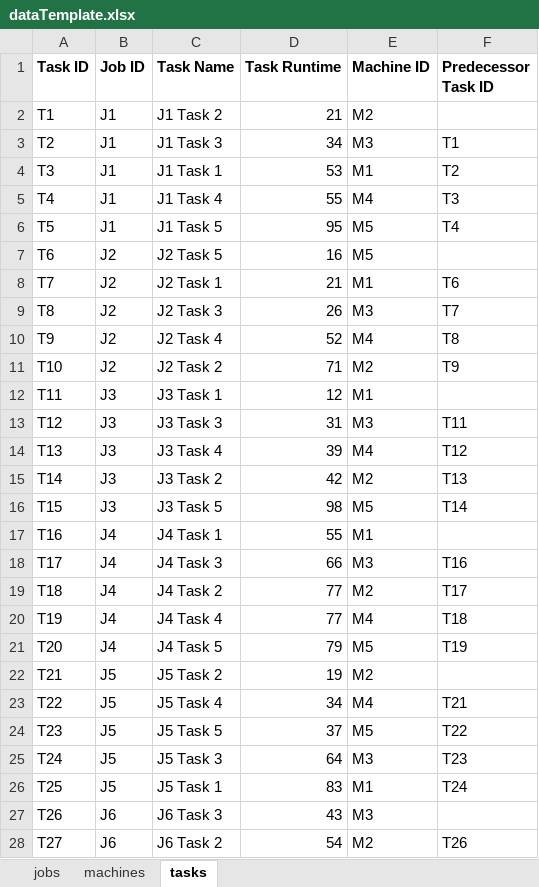
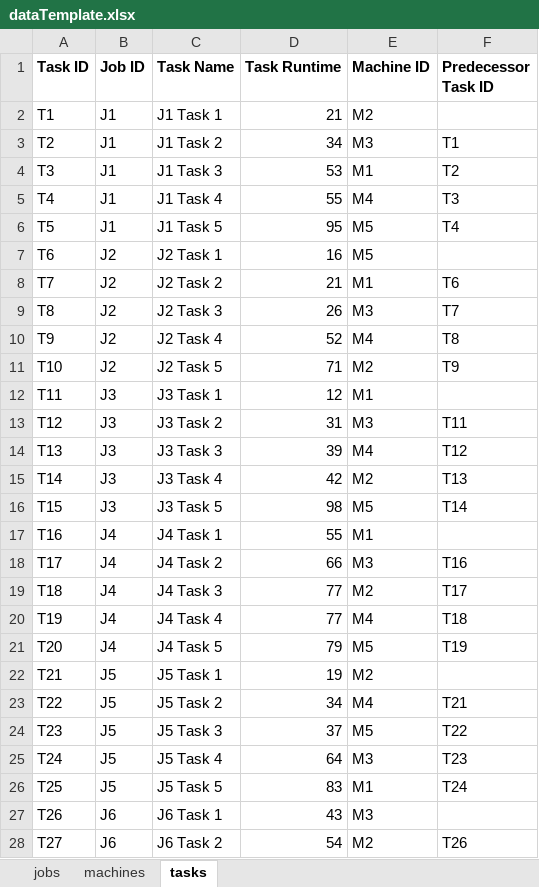
Before and after one commit to sbudelman/tfm-repo, an Excel workbook: shiny/www/dataTemplate.xlsx, sheet tasks, drawn as a sheet; only a part is shown; values as stored, in another font and other column widths than the file's, no borders; the diff covers the shown part only; the diff names each change by its address in the sheet, - before the commit and + after, or states it on an @@ line.

```diff
--- a/shiny/www/dataTemplate.xlsx (sheet tasks)
+++ b/shiny/www/dataTemplate.xlsx (sheet tasks)
-C2 (Task Name): J1 Task 2
+C2 (Task Name): J1 Task 1
-C3 (Task Name): J1 Task 3
+C3 (Task Name): J1 Task 2
-C4 (Task Name): J1 Task 1
+C4 (Task Name): J1 Task 3
-C7 (Task Name): J2 Task 5
+C7 (Task Name): J2 Task 1
-C8 (Task Name): J2 Task 1
+C8 (Task Name): J2 Task 2
-C11 (Task Name): J2 Task 2
+C11 (Task Name): J2 Task 5
-C13 (Task Name): J3 Task 3
+C13 (Task Name): J3 Task 2
-C14 (Task Name): J3 Task 4
+C14 (Task Name): J3 Task 3
-C15 (Task Name): J3 Task 2
+C15 (Task Name): J3 Task 4
-C18 (Task Name): J4 Task 3
+C18 (Task Name): J4 Task 2
-C19 (Task Name): J4 Task 2
+C19 (Task Name): J4 Task 3
-C22 (Task Name): J5 Task 2
+C22 (Task Name): J5 Task 1
-C23 (Task Name): J5 Task 4
+C23 (Task Name): J5 Task 2
-C24 (Task Name): J5 Task 5
+C24 (Task Name): J5 Task 3
-C25 (Task Name): J5 Task 3
+C25 (Task Name): J5 Task 4
-C26 (Task Name): J5 Task 1
+C26 (Task Name): J5 Task 5
-C27 (Task Name): J6 Task 3
+C27 (Task Name): J6 Task 1
```
Also changed, not shown: 20 edited cells elsewhere in this sheet, sheet machines, 5 other files.
